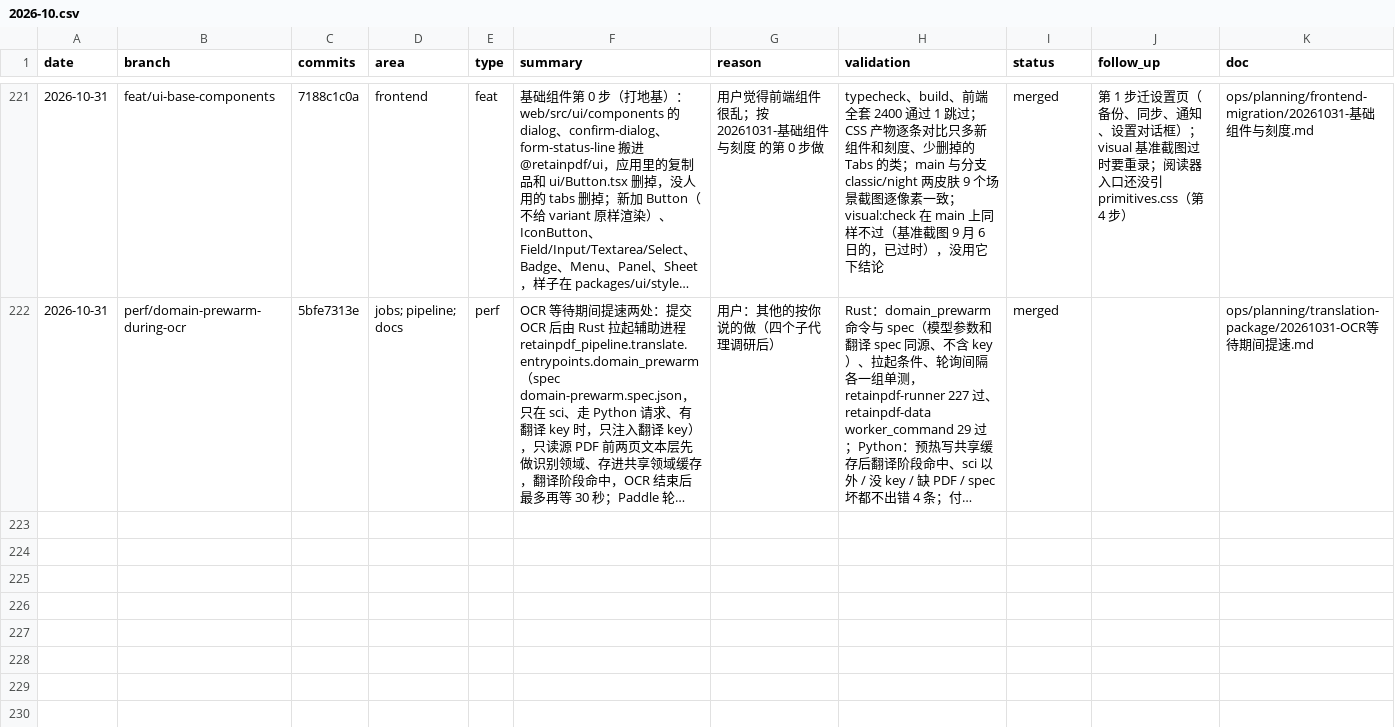
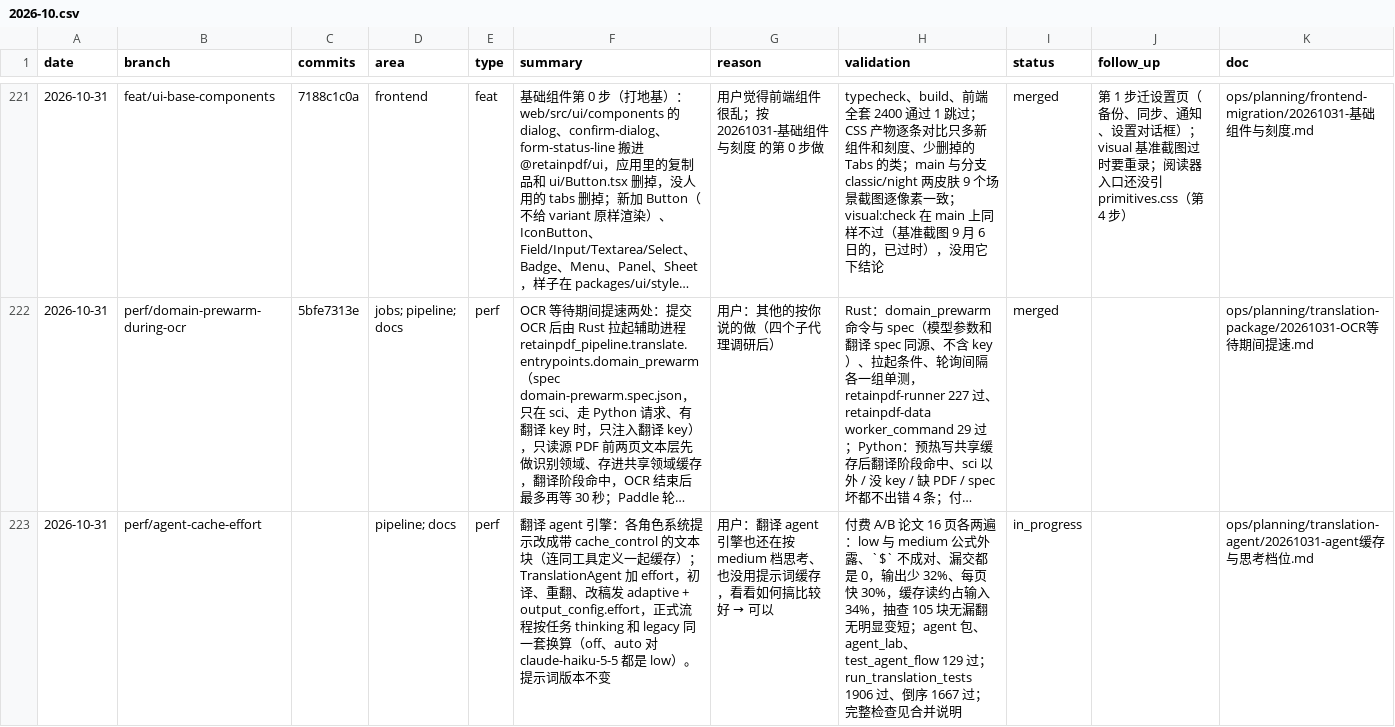
Before and after one commit to wxyhgk/retain-pdf, a CSV file: docs/ops/devlog/2026-10.csv, drawn as a sheet; only a part is shown, gaps mark what is left out; long unchanged cells end in …; the diff names each change by its address in the sheet, - before the commit and + after, or states it on an @@ line.

```diff
--- a/docs/ops/devlog/2026-10.csv
+++ b/docs/ops/devlog/2026-10.csv
+row 223: 2026-10-31 | perf/agent-cache-effort |  | pipeline; docs | perf | 翻译 agent 引擎：各角色系统提示改成带 cache_control 的文本块（连同工具定义一起缓存）；TranslationAgent 加 effort，初译、重翻、改稿发 adaptive + output_config.effort，正式流程按任务 thinking 和 legacy 同一套换算（off、auto 对 claude-haiku-5-5 都是 low）。提示词版本不变 | 用户：翻译 agent 引擎也还在按 medium 档思考、也没用提示词缓存，看看如何搞比较好 → 可以 | 付费 A/B 论文 16 页各两遍：low 与 medium 公式外露、`$` 不成对、漏交都是 0，输出少 32%、每页快 30%，缓存读约占输入 34%，抽查 105 块无漏翻无明显变短；agent 包、agent_lab、test_agent_flow 129 过；run_translation_tests 1906 过、倒序 1667 过；完整检查见合并说明 | in_progress |  | ops/planning/translation-agent/20261031-agent缓存与思考档位.md
```
Also changed, not shown: 7 other files.
